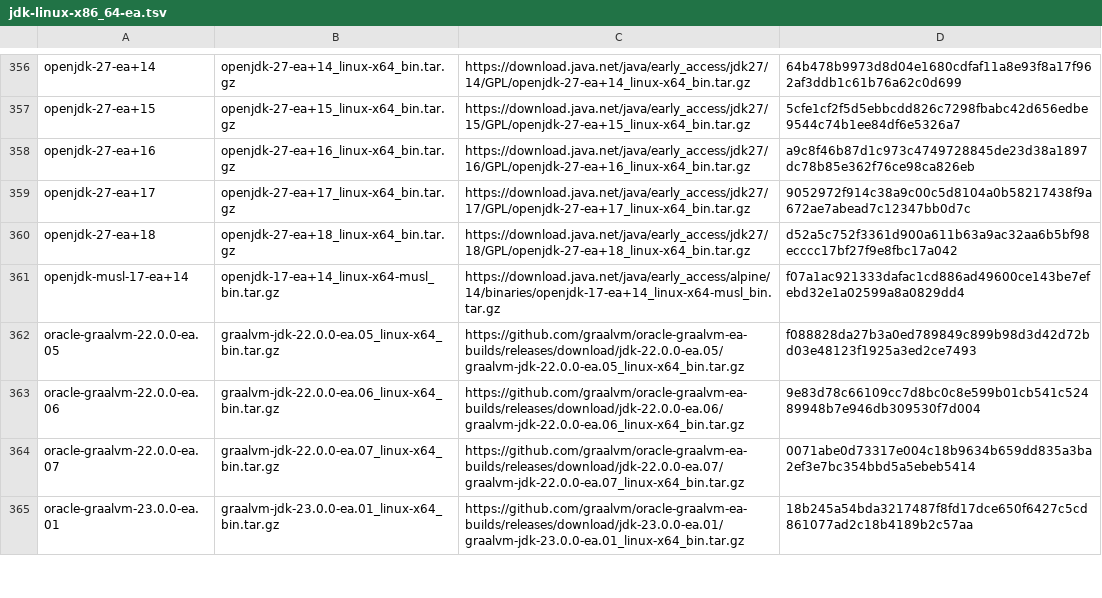
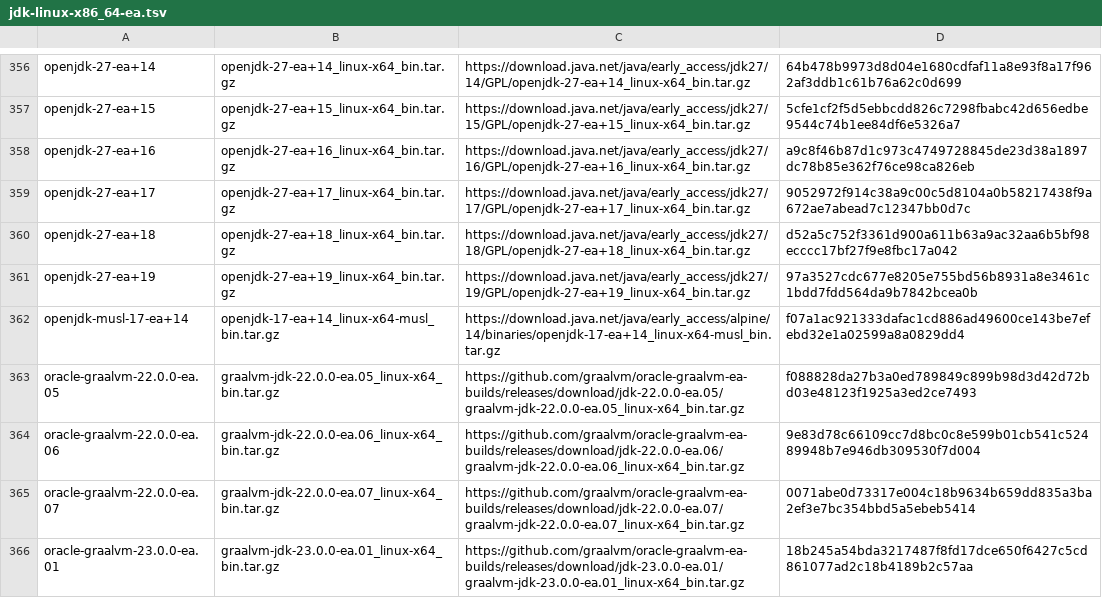
Before and after one commit to halcyon/asdf-java, a TSV file: data/jdk-linux-x86_64-ea.tsv, drawn as a sheet; only a part is shown, gaps mark what is left out.

```diff
--- a/data/jdk-linux-x86_64-ea.tsv
+++ b/data/jdk-linux-x86_64-ea.tsv
@@ -360,2 +360,3 @@ openjdk-27-ea+17	openjdk-27-ea+17_linux-x64_bin.tar.gz	https://download.java.net
 openjdk-27-ea+18	openjdk-27-ea+18_linux-x64_bin.tar.gz	https://download.java.net/java/early_access/jdk27/18/GPL/openjdk-27-ea+18_linux-x64_bin.tar.gz	d52a5c752f3361d900a611b63a9ac32aa6b5bf98ecccc17bf27f9e8fbc17a042
+openjdk-27-ea+19	openjdk-27-ea+19_linux-x64_bin.tar.gz	https://download.java.net/java/early_access/jdk27/19/GPL/openjdk-27-ea+19_linux-x64_bin.tar.gz	97a3527cdc677e8205e755bd56b8931a8e3461c1bdd7fdd564da9b7842bcea0b
 openjdk-musl-17-ea+14	openjdk-17-ea+14_linux-x64-musl_bin.tar.gz	https://download.java.net/java/early_access/alpine/14/binaries/openjdk-17-ea+14_linux-x64-musl_bin.tar.gz	f07a1ac921333dafac1cd886ad49600ce143be7efebd32e1a02599a8a0829dd4
```
Also changed, not shown: data/jdk-linux-aarch64-ea.tsv, data/jdk-macosx-aarch64-ea.tsv, 13 other files.
